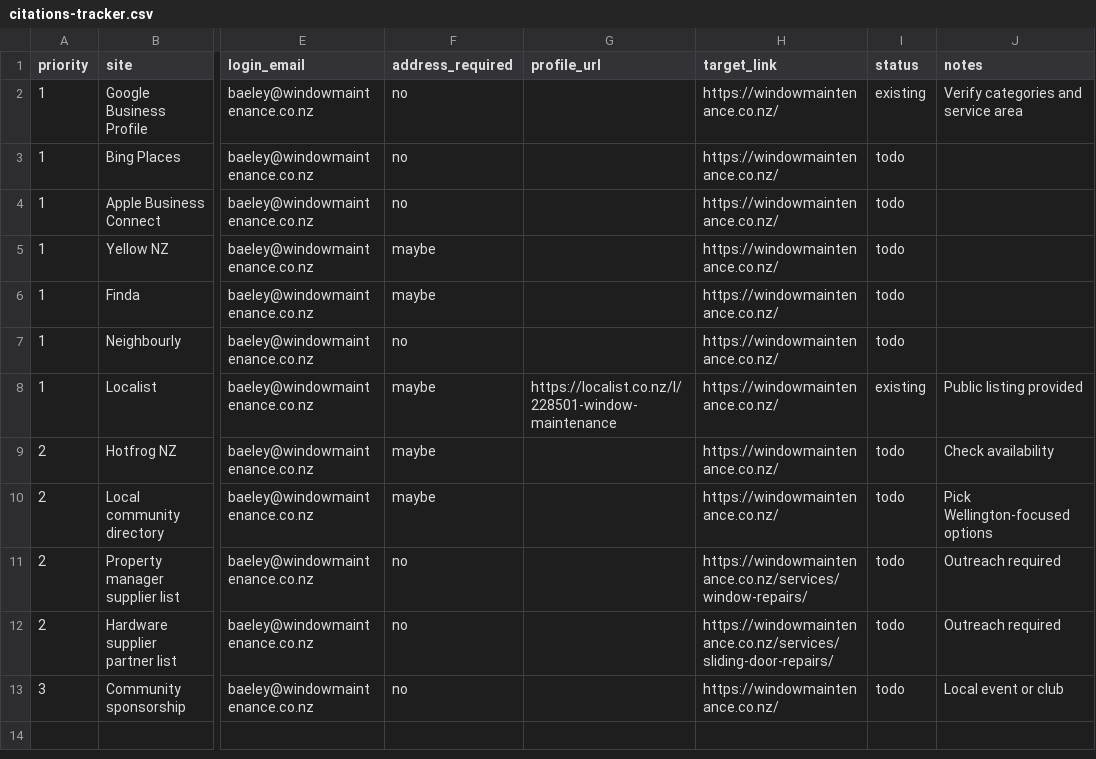
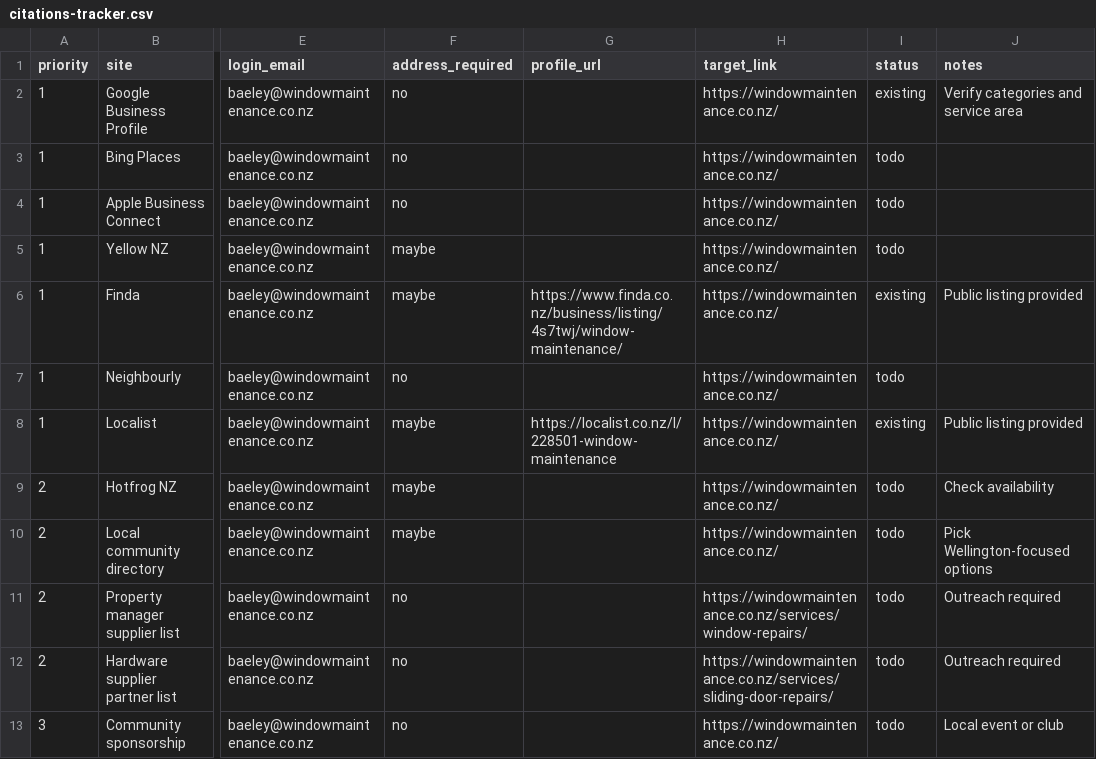
Before and after one commit to baeley-canning/WINDOW-MAINTENANCE, a CSV file: docs/seo/citations-tracker.csv, drawn as a sheet; only a part is shown, gaps mark what is left out; the diff names each change by its address in the sheet, - before the commit and + after, or states it on an @@ line.

Commit message:
Add

```diff
--- a/docs/seo/citations-tracker.csv
+++ b/docs/seo/citations-tracker.csv
-G6 (profile_url): (empty)
+G6 (profile_url): https://www.finda.co.nz/business/listing/4s7twj/window-maintenance/
-I6 (status): todo
+I6 (status): existing
-J6 (notes): (empty)
+J6 (notes): Public listing provided
```
